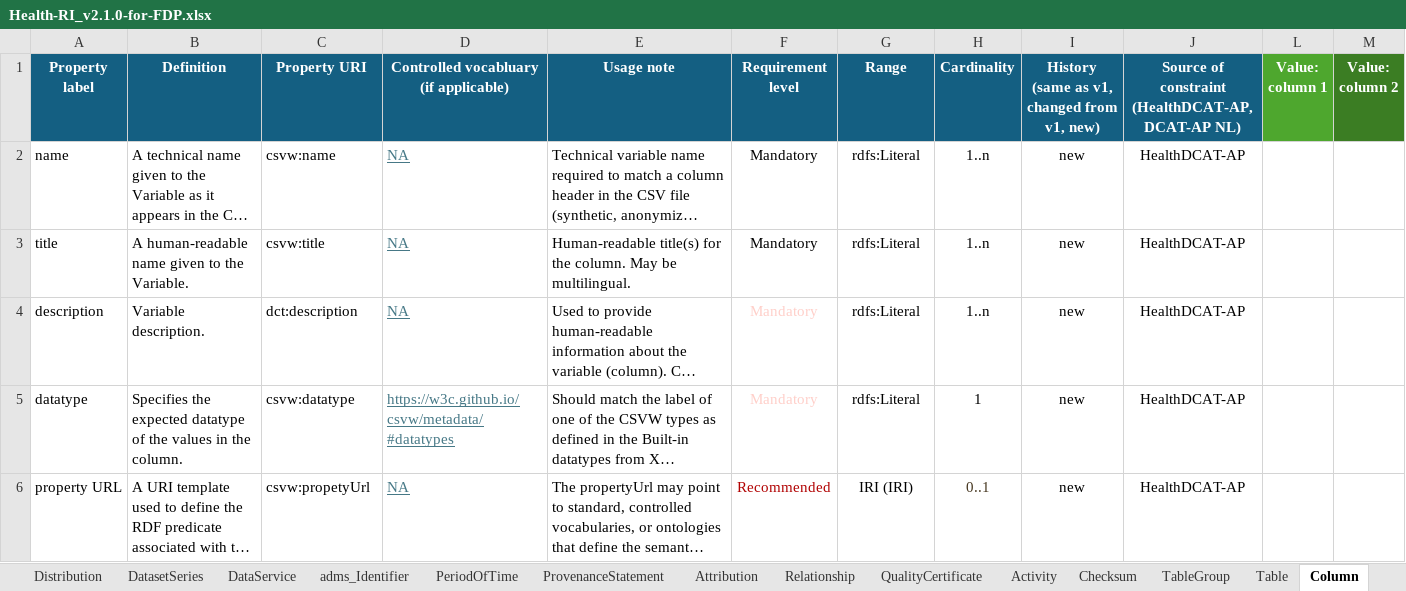
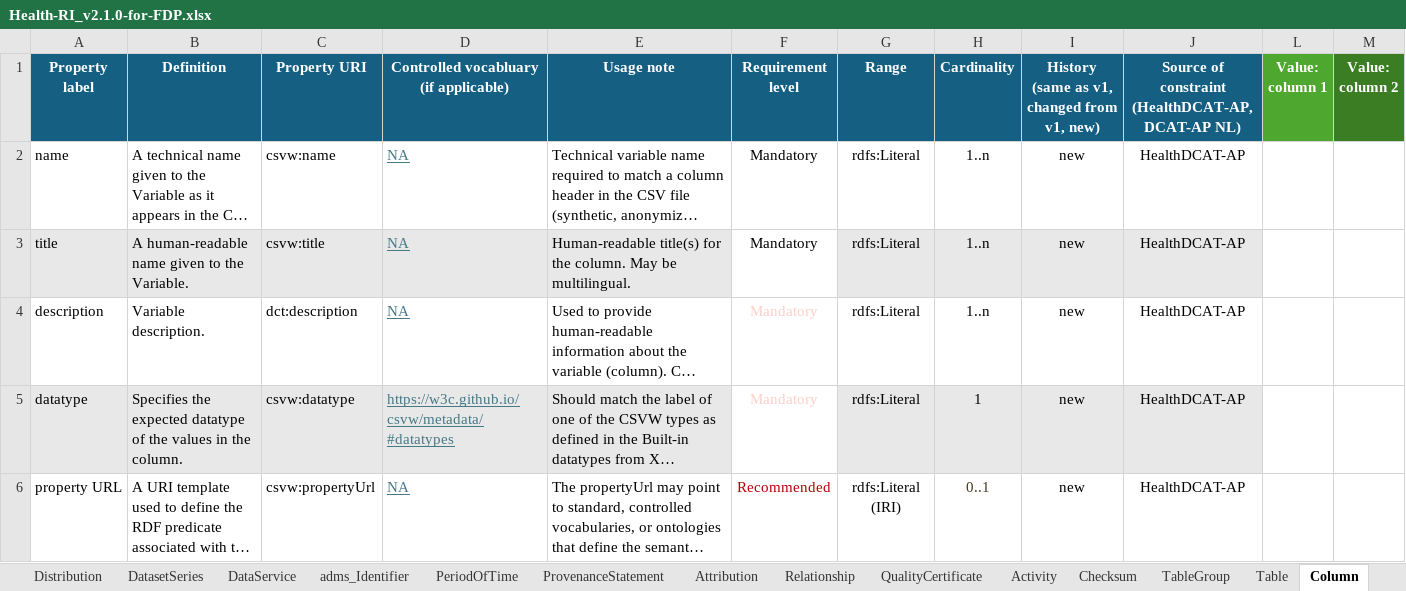
Before and after one commit to Health-RI/health-ri-metadata, an Excel workbook: Documents/Health-RI_v2.1.0-for-FDP.xlsx, sheet Column, drawn as a sheet; only a part is shown; long unchanged cells end in …; values as stored, in another font and other column widths than the file's, no borders; conditional formats not drawn; the diff names each change by its address in the sheet, - before the commit and + after, or states it on an @@ line.

```diff
--- a/Documents/Health-RI_v2.1.0-for-FDP.xlsx (sheet Column)
+++ b/Documents/Health-RI_v2.1.0-for-FDP.xlsx (sheet Column)
-A3:E3 fill: none
+A3:E3 fill: #E8E8E8
-G3:J3 fill: none
+G3:J3 fill: #E8E8E8
-A5:E5 fill: none
+A5:E5 fill: #E8E8E8
-G5:J5 fill: none
+G5:J5 fill: #E8E8E8
-C6 (Property URI): csvw:propetyUrl
+C6 (Property URI): csvw:propertyUrl
-G6 (Range): IRI (IRI)
+G6 (Range): rdfs:Literal (IRI)
```
Also changed, not shown: sheet Distribution, sheet Dataset, sheet Table, sheet Activity, sheet DataService, sheet Attribution.
